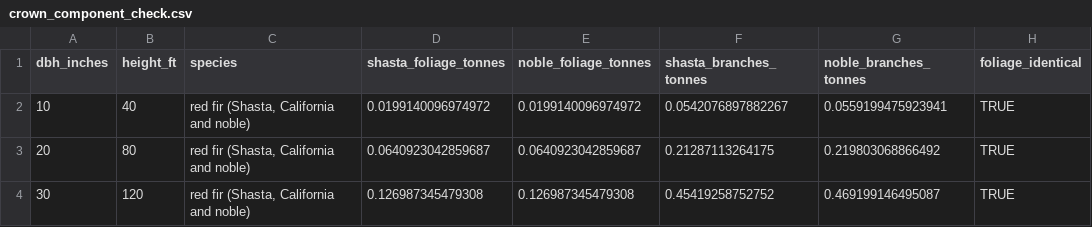
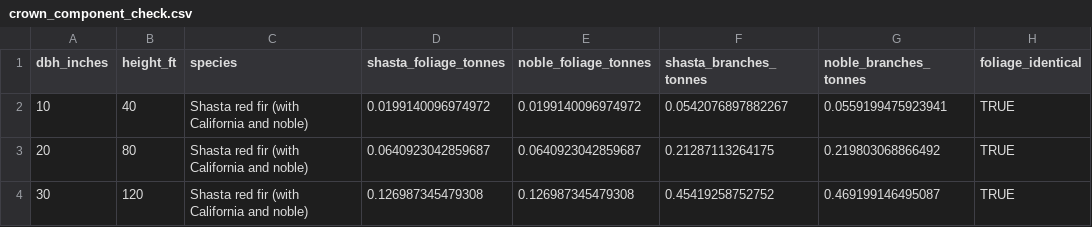
Before and after one commit to siskiyoubiometrics/bough-inventory, a CSV file: output/crown_component_check.csv, drawn as a sheet; only a part is shown; the diff names each change by its address in the sheet, - before the commit and + after, or states it on an @@ line.

```diff
--- a/output/crown_component_check.csv
+++ b/output/crown_component_check.csv
-C2:C4 (species): red fir (Shasta, California and noble)
+C2:C4 (species): Shasta red fir (with California and noble)
```
Also changed, not shown: data/sources.csv, output/linear_sensitivity.csv, 31 other files.
